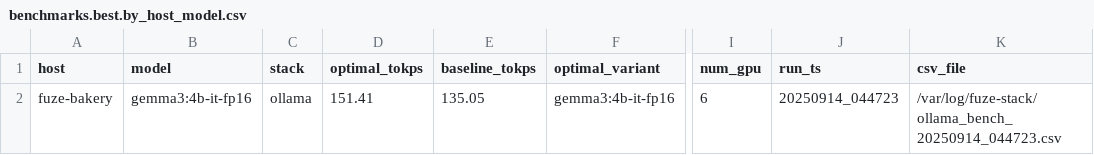
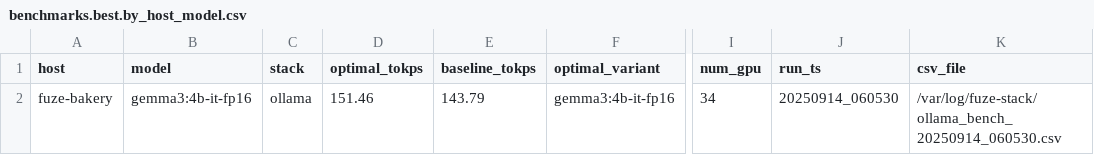
Before and after one commit to AllenJerjiss/FuZeCORE.ai, a CSV file: factory/LLM/refinery/benchmarks.best.by_host_model.csv, drawn as a sheet; only a part is shown, gaps mark what is left out; the diff names each change by its address in the sheet, - before the commit and + after, or states it on an @@ line.

```diff
--- a/factory/LLM/refinery/benchmarks.best.by_host_model.csv
+++ b/factory/LLM/refinery/benchmarks.best.by_host_model.csv
-D2 (optimal_tokps): 151.41
+D2 (optimal_tokps): 151.46
-E2 (baseline_tokps): 135.05
+E2 (baseline_tokps): 143.79
-I2 (num_gpu): 6
+I2 (num_gpu): 34
-J2 (run_ts): 20250914_044723
+J2 (run_ts): 20250914_060530
-K2 (csv_file): /var/log/fuze-stack/ollama_bench_20250914_044723.csv
+K2 (csv_file): /var/log/fuze-stack/ollama_bench_20250914_060530.csv
```
Also changed, not shown: factory/LLM/refinery/benchmarks.best.by_model.csv, factory/LLM/refinery/benchmarks.best.csv, 3 other files.
